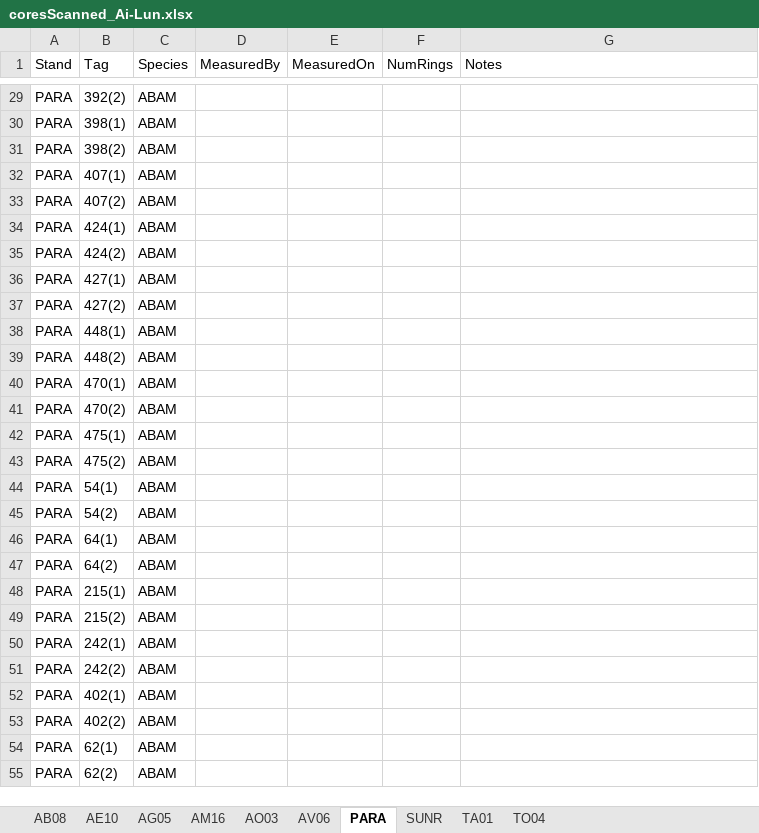
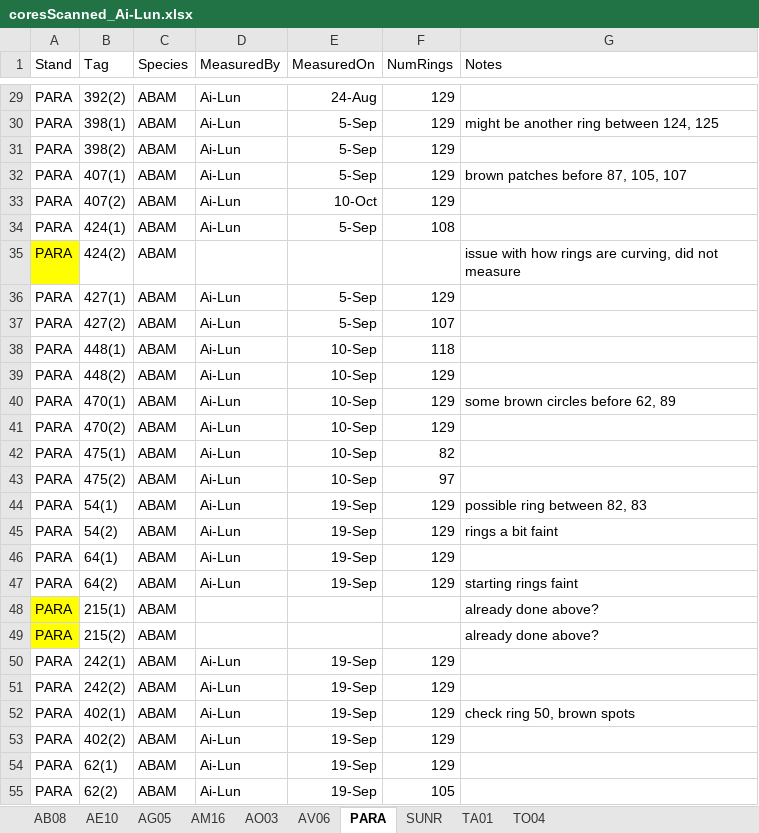
Before and after one commit to wangxm-forest/mast_growth, an Excel workbook: notes/coreMeasurement/coresScanned_Ai-Lun.xlsx, sheet PARA, drawn as a sheet; only a part is shown, gaps mark what is left out; values as stored, in another font and other column widths than the file's, no borders; the diff covers the shown part only; the diff names each change by its address in the sheet, - before the commit and + after, or states it on an @@ line.

Commit message:
Updated core measurement sheet

```diff
--- a/notes/coreMeasurement/coresScanned_Ai-Lun.xlsx (sheet PARA)
+++ b/notes/coreMeasurement/coresScanned_Ai-Lun.xlsx (sheet PARA)
-D29:D34 (MeasuredBy): (empty)
+D29:D34 (MeasuredBy): Ai-Lun
-E29 (MeasuredOn): (empty)
+E29 (MeasuredOn): 24-Aug
-F29:F33 (NumRings): (empty)
+F29:F33 (NumRings): 129
-E30:E32 (MeasuredOn): (empty)
+E30:E32 (MeasuredOn): 5-Sep
-G30 (Notes): (empty)
+G30 (Notes): might be another ring between 124, 125
-G32 (Notes): (empty)
+G32 (Notes): brown patches before 87, 105, 107
-E33 (MeasuredOn): (empty)
+E33 (MeasuredOn): 10-Oct
-E34 (MeasuredOn): (empty)
+E34 (MeasuredOn): 5-Sep
-F34 (NumRings): (empty)
+F34 (NumRings): 108
-A35 fill: none
+A35 fill: #FFFF00
-G35 (Notes): (empty)
+G35 (Notes): issue with how rings are curving, did not measure
-D36:D47 (MeasuredBy): (empty)
+D36:D47 (MeasuredBy): Ai-Lun
-E36:E37 (MeasuredOn): (empty)
+E36:E37 (MeasuredOn): 5-Sep
-F36 (NumRings): (empty)
+F36 (NumRings): 129
-F37 (NumRings): (empty)
+F37 (NumRings): 107
-E38:E43 (MeasuredOn): (empty)
+E38:E43 (MeasuredOn): 10-Sep
-F38 (NumRings): (empty)
+F38 (NumRings): 118
-F39:F41 (NumRings): (empty)
+F39:F41 (NumRings): 129
-G40 (Notes): (empty)
+G40 (Notes): some brown circles before 62, 89
-F42 (NumRings): (empty)
+F42 (NumRings): 82
-F43 (NumRings): (empty)
+F43 (NumRings): 97
-E44:E47 (MeasuredOn): (empty)
+E44:E47 (MeasuredOn): 19-Sep
-F44:F47 (NumRings): (empty)
+F44:F47 (NumRings): 129
-G44 (Notes): (empty)
+G44 (Notes): possible ring between 82, 83
-G45 (Notes): (empty)
+G45 (Notes): rings a bit faint
-G47 (Notes): (empty)
+G47 (Notes): starting rings faint
-A48:A49 fill: none
+A48:A49 fill: #FFFF00
-G48:G49 (Notes): (empty)
+G48:G49 (Notes): already done above?
-D50:D55 (MeasuredBy): (empty)
+D50:D55 (MeasuredBy): Ai-Lun
-E50:E55 (MeasuredOn): (empty)
+E50:E55 (MeasuredOn): 19-Sep
-F50:F54 (NumRings): (empty)
+F50:F54 (NumRings): 129
-G52 (Notes): (empty)
+G52 (Notes): check ring 50, brown spots
-F55 (NumRings): (empty)
+F55 (NumRings): 105
```
Also changed, not shown: 141 edited cells and cell formats elsewhere in this sheet, sheet AV06.
